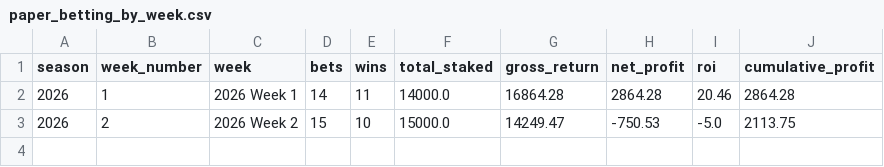
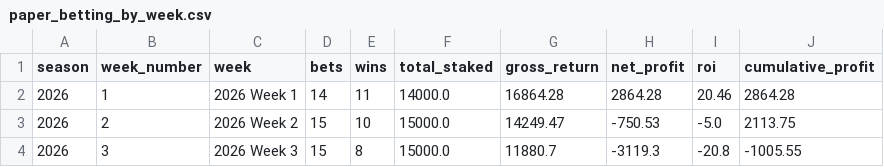
Before and after one commit to ZaneBowser396/pigskin_predictor, a CSV file: outputs/paper_betting_by_week.csv, drawn as a sheet; the diff names each change by its address in the sheet, - before the commit and + after, or states it on an @@ line.

```diff
--- a/outputs/paper_betting_by_week.csv
+++ b/outputs/paper_betting_by_week.csv
+row 4: 2026 | 3 | 2026 Week 3 | 15 | 8 | 15000.0 | 11880.7 | -3119.3 | -20.8 | -1005.55
```
Also changed, not shown: outputs/paper_bets.csv, outputs/weekly_picks.csv, 2 other files.
